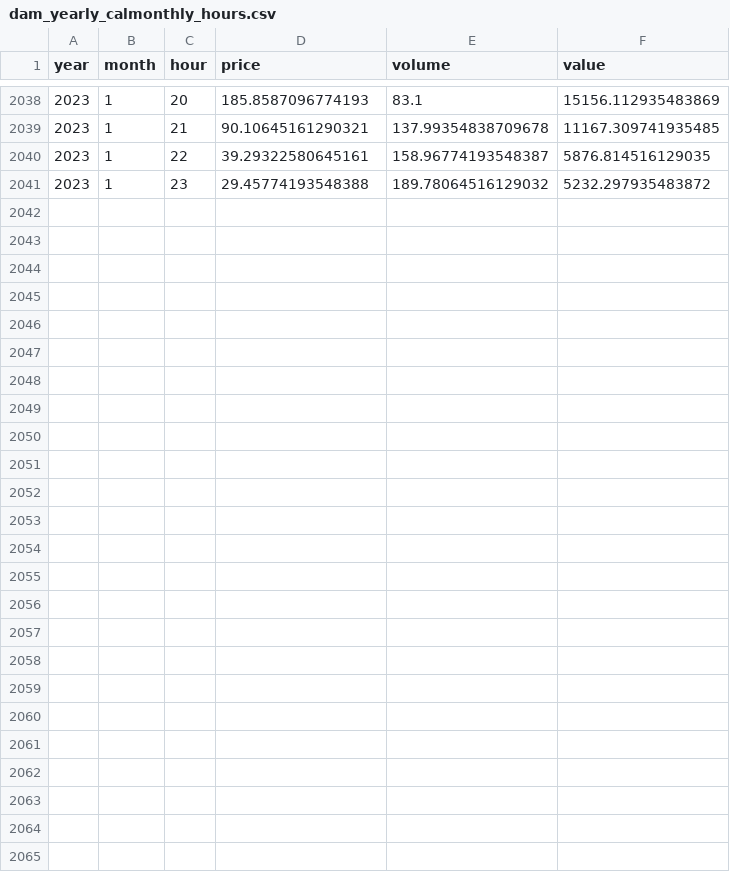
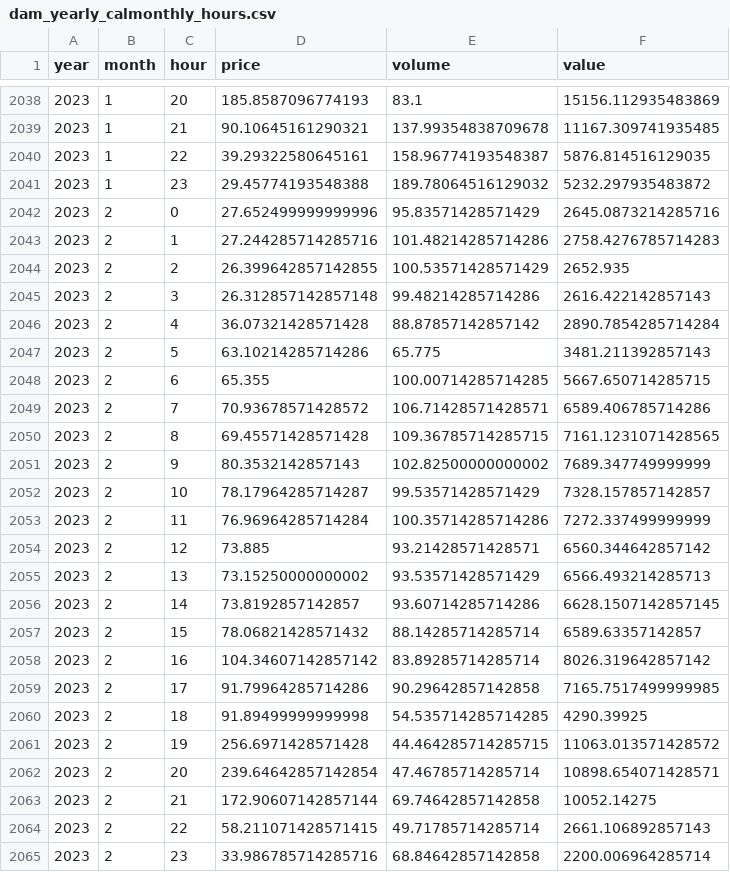
Before and after one commit to AndyFlem/sapp, a CSV file: output/dam_yearly_calmonthly_hours.csv, drawn as a sheet; only a part is shown, gaps mark what is left out.

```diff
--- a/output/dam_yearly_calmonthly_hours.csv
+++ b/output/dam_yearly_calmonthly_hours.csv
@@ -2041 +2041,25 @@ year,month,hour,price,volume,value
 2023,1,23,29.45774193548388,189.78064516129032,5232.297935483872
+2023,2,0,27.652499999999996,95.83571428571429,2645.0873214285716
+2023,2,1,27.244285714285716,101.48214285714286,2758.4276785714283
+2023,2,2,26.399642857142855,100.53571428571429,2652.935
+2023,2,3,26.312857142857148,99.48214285714286,2616.422142857143
+2023,2,4,36.07321428571428,88.87857142857142,2890.7854285714284
+2023,2,5,63.10214285714286,65.775,3481.211392857143
+2023,2,6,65.355,100.00714285714285,5667.650714285715
+2023,2,7,70.93678571428572,106.71428571428571,6589.406785714286
+2023,2,8,69.45571428571428,109.36785714285715,7161.1231071428565
+2023,2,9,80.3532142857143,102.82500000000002,7689.347749999999
+2023,2,10,78.17964285714287,99.53571428571429,7328.157857142857
+2023,2,11,76.96964285714284,100.35714285714286,7272.337499999999
+2023,2,12,73.885,93.21428571428571,6560.344642857142
+2023,2,13,73.15250000000002,93.53571428571429,6566.493214285713
+2023,2,14,73.8192857142857,93.60714285714286,6628.1507142857145
+2023,2,15,78.06821428571432,88.14285714285714,6589.63357142857
+2023,2,16,104.34607142857142,83.89285714285714,8026.319642857142
+2023,2,17,91.79964285714286,90.29642857142858,7165.7517499999985
+2023,2,18,91.89499999999998,54.535714285714285,4290.39925
+2023,2,19,256.6971428571428,44.464285714285715,11063.013571428572
+2023,2,20,239.64642857142854,47.46785714285714,10898.654071428571
+2023,2,21,172.90607142857144,69.74642857142858,10052.14275
+2023,2,22,58.211071428571415,49.71785714285714,2661.106892857143
+2023,2,23,33.986785714285716,68.84642857142858,2200.006964285714
```
Also changed, not shown: output/dam_flow_monthly_cat.csv, output/fpm_daily.csv, 43 other files.
